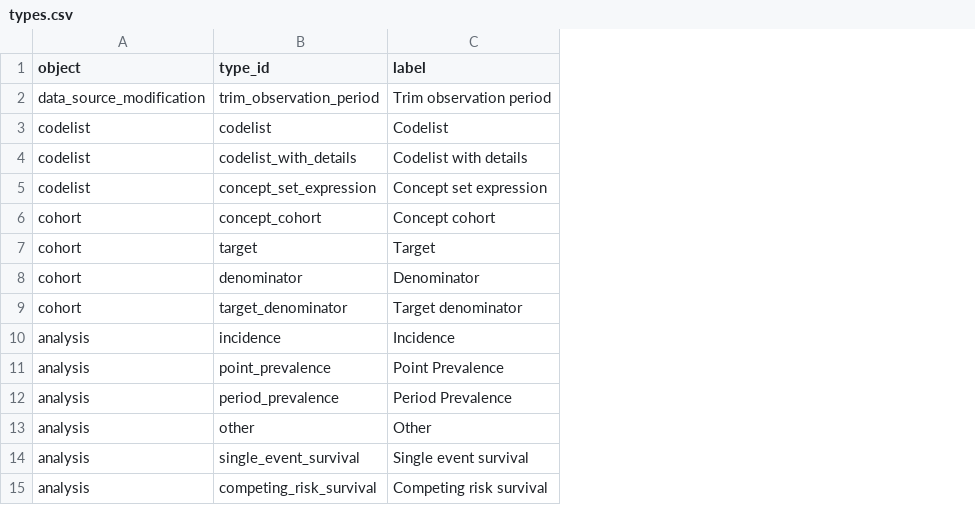
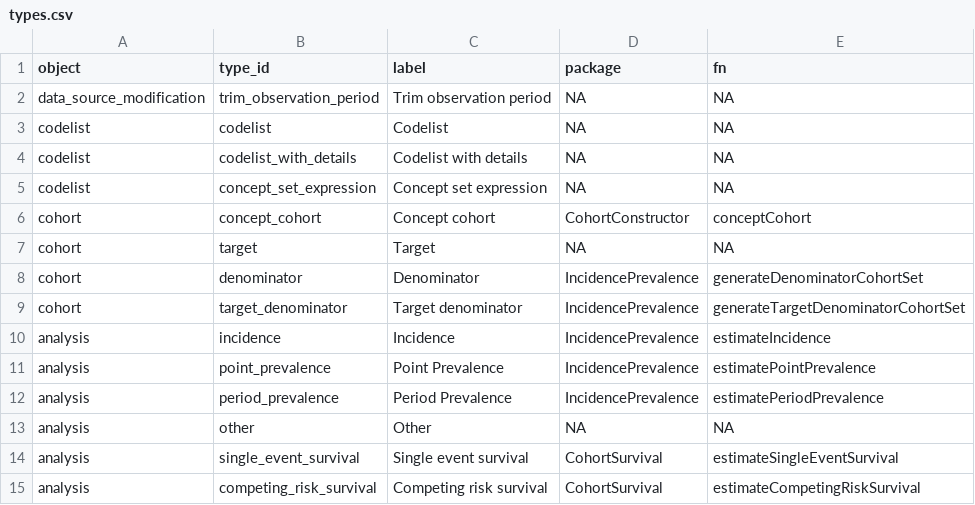
Before and after one commit to oxford-pharmacoepi/shinySAP, a CSV file: data-raw/v0.1.0/types.csv, drawn as a sheet; the diff names each change by its address in the sheet, - before the commit and + after, or states it on an @@ line.

```diff
--- a/data-raw/v0.1.0/types.csv
+++ b/data-raw/v0.1.0/types.csv
+column D (package), rows 2-15: NA | NA | NA | NA | CohortConstructor | NA | IncidencePrevalence | IncidencePrevalence | IncidencePrevalence | IncidencePrevalence | IncidencePrevalence | NA | CohortSurvival | CohortSurvival
+column E (fn), rows 2-15: NA | NA | NA | NA | conceptCohort | NA | generateDenominatorCohortSet | generateTargetDenominatorCohortSet | estimateIncidence | estimatePointPrevalence | estimatePeriodPrevalence | NA | estimateSingleEventSurvival | estimateCompetingRiskSurvival
```
Also changed, not shown: data-raw/v0.1.0/schema.csv, 13 other files.
